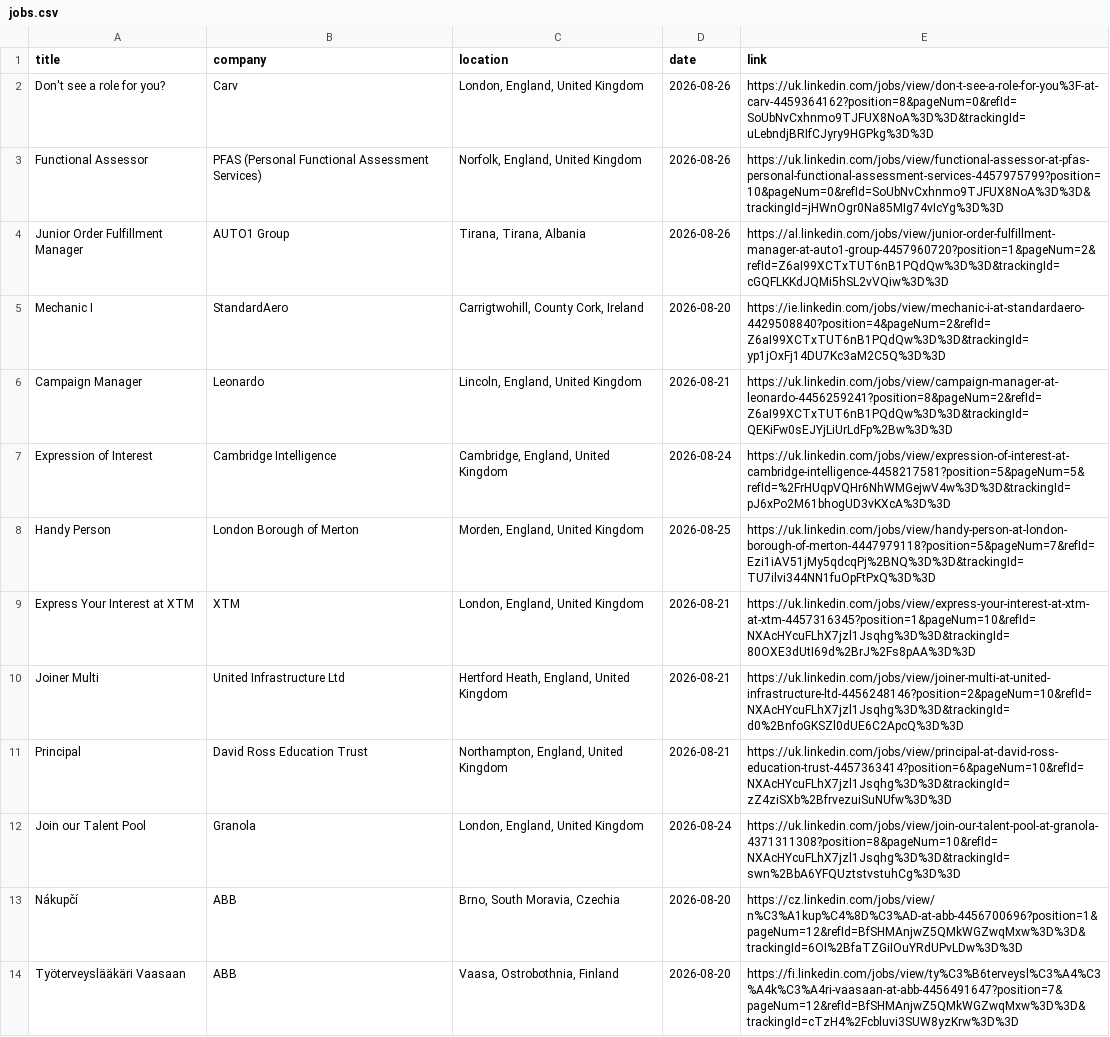
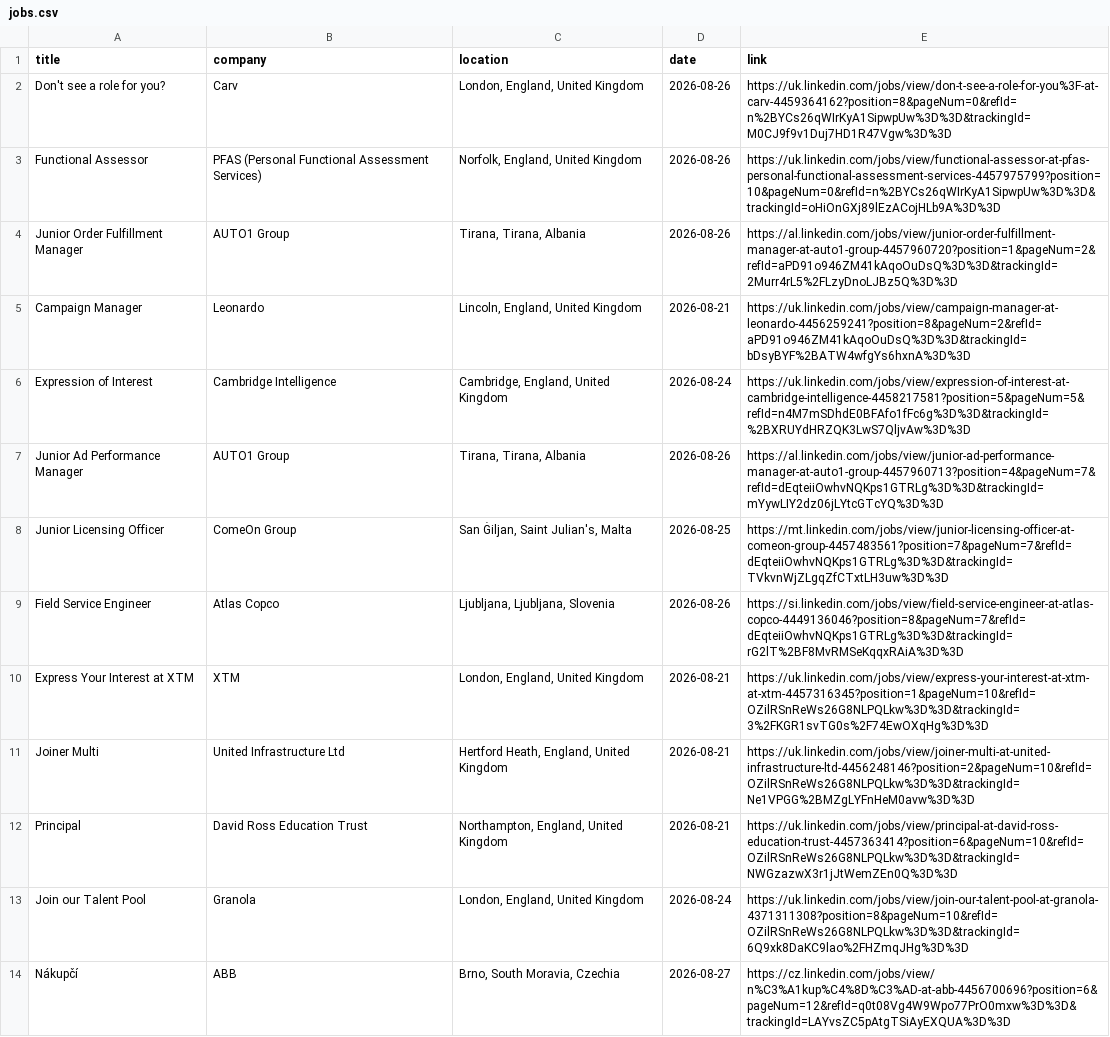
Before and after one commit to DaliaMuj/LinkedIn-Job-Tracker, a CSV file: data/jobs.csv, drawn as a sheet; only a part is shown; removed rows and columns are numbered as before the commit, all else as after; the diff covers the shown part only; the diff names each change by its address in the sheet, - before the commit and + after, or states it on an @@ line.

```diff
--- a/data/jobs.csv
+++ b/data/jobs.csv
-E2 (link): https://uk.linkedin.com/jobs/view/don-t-see-a-role-for-you%3F-at-carv-4459364162?position=8&pageNum=0&refId=SoUbNvCxhnmo9TJFUX8NoA%3D%3D&trackingId=uLebndjBRIfCJyry9HGPkg%3D%3D
+E2 (link): https://uk.linkedin.com/jobs/view/don-t-see-a-role-for-you%3F-at-carv-4459364162?position=8&pageNum=0&refId=n%2BYCs26qWIrKyA1SipwpUw%3D%3D&trackingId=M0CJ9f9v1Duj7HD1R47Vgw%3D%3D
-E3 (link): https://uk.linkedin.com/jobs/view/functional-assessor-at-pfas-personal-functional-assessment-services-4457975799?position=10&pageNum=0&refId=SoUbNvCxhnmo9TJFUX8NoA%3D%3D&trackingId=jHWnOgr0Na85MIg74vIcYg%3D%3D
+E3 (link): https://uk.linkedin.com/jobs/view/functional-assessor-at-pfas-personal-functional-assessment-services-4457975799?position=10&pageNum=0&refId=n%2BYCs26qWIrKyA1SipwpUw%3D%3D&trackingId=oHiOnGXj89lEzACojHLb9A%3D%3D
-E4 (link): https://al.linkedin.com/jobs/view/junior-order-fulfillment-manager-at-auto1-group-4457960720?position=1&pageNum=2&refId=Z6aI99XCTxTUT6nB1PQdQw%3D%3D&trackingId=cGQFLKKdJQMi5hSL2vVQiw%3D%3D
+E4 (link): https://al.linkedin.com/jobs/view/junior-order-fulfillment-manager-at-auto1-group-4457960720?position=1&pageNum=2&refId=aPD91o946ZM41kAqoOuDsQ%3D%3D&trackingId=2Murr4rL5%2FLzyDnoLJBz5Q%3D%3D
-row 5: Mechanic I | StandardAero | Carrigtwohill, County Cork, Ireland | 2026-08-20 | https://ie.linkedin.com/jobs/view/mechanic-i-at-standardaero-4429508840?position=4&pageNum=2&refId=Z6aI99XCTxTUT6nB1PQdQw%3D%3D&trackingId=yp1jOxFj14DU7Kc3aM2C5Q%3D%3D
-E5 (link): https://uk.linkedin.com/jobs/view/campaign-manager-at-leonardo-4456259241?position=8&pageNum=2&refId=Z6aI99XCTxTUT6nB1PQdQw%3D%3D&trackingId=QEKiFw0sEJYjLiUrLdFp%2Bw%3D%3D
+E5 (link): https://uk.linkedin.com/jobs/view/campaign-manager-at-leonardo-4456259241?position=8&pageNum=2&refId=aPD91o946ZM41kAqoOuDsQ%3D%3D&trackingId=bDsyBYF%2BATW4wfgYs6hxnA%3D%3D
-E6 (link): https://uk.linkedin.com/jobs/view/expression-of-interest-at-cambridge-intelligence-4458217581?position=5&pageNum=5&refId=%2FrHUqpVQHr6NhWMGejwV4w%3D%3D&trackingId=pJ6xPo2M61bhogUD3vKXcA%3D%3D
+E6 (link): https://uk.linkedin.com/jobs/view/expression-of-interest-at-cambridge-intelligence-4458217581?position=5&pageNum=5&refId=n4M7mSDhdE0BFAfo1fFc6g%3D%3D&trackingId=%2BXRUYdHRZQK3LwS7QljvAw%3D%3D
-row 8: Handy Person | London Borough of Merton | Morden, England, United Kingdom | 2026-08-25 | https://uk.linkedin.com/jobs/view/handy-person-at-london-borough-of-merton-4447979118?position=5&pageNum=7&refId=Ezi1iAV51jMy5qdcqPj%2BNQ%3D%3D&trackingId=TU7ilvi344NN1fuOpFtPxQ%3D%3D
+row 7: Junior Ad Performance Manager | AUTO1 Group | Tirana, Tirana, Albania | 2026-08-26 | https://al.linkedin.com/jobs/view/junior-ad-performance-manager-at-auto1-group-4457960713?position=4&pageNum=7&refId=dEqteiiOwhvNQKps1GTRLg%3D%3D&trackingId=mYywLIY2dz06jLYtcGTcYQ%3D%3D
+row 8: Junior Licensing Officer | ComeOn Group | San Ġiljan, Saint Julian's, Malta | 2026-08-25 | https://mt.linkedin.com/jobs/view/junior-licensing-officer-at-comeon-group-4457483561?position=7&pageNum=7&refId=dEqteiiOwhvNQKps1GTRLg%3D%3D&trackingId=TVkvnWjZLgqZfCTxtLH3uw%3D%3D
+row 9: Field Service Engineer | Atlas Copco | Ljubljana, Ljubljana, Slovenia | 2026-08-26 | https://si.linkedin.com/jobs/view/field-service-engineer-at-atlas-copco-4449136046?position=8&pageNum=7&refId=dEqteiiOwhvNQKps1GTRLg%3D%3D&trackingId=rG2lT%2BF8MvRMSeKqqxRAiA%3D%3D
-E10 (link): https://uk.linkedin.com/jobs/view/express-your-interest-at-xtm-at-xtm-4457316345?position=1&pageNum=10&refId=NXAcHYcuFLhX7jzl1Jsqhg%3D%3D&trackingId=80OXE3dUtI69d%2BrJ%2Fs8pAA%3D%3D
+E10 (link): https://uk.linkedin.com/jobs/view/express-your-interest-at-xtm-at-xtm-4457316345?position=1&pageNum=10&refId=OZilRSnReWs26G8NLPQLkw%3D%3D&trackingId=3%2FKGR1svTG0s%2F74EwOXqHg%3D%3D
-E11 (link): https://uk.linkedin.com/jobs/view/joiner-multi-at-united-infrastructure-ltd-4456248146?position=2&pageNum=10&refId=NXAcHYcuFLhX7jzl1Jsqhg%3D%3D&trackingId=d0%2BnfoGKSZl0dUE6C2ApcQ%3D%3D
+E11 (link): https://uk.linkedin.com/jobs/view/joiner-multi-at-united-infrastructure-ltd-4456248146?position=2&pageNum=10&refId=OZilRSnReWs26G8NLPQLkw%3D%3D&trackingId=Ne1VPGG%2BMZgLYFnHeM0avw%3D%3D
-E12 (link): https://uk.linkedin.com/jobs/view/principal-at-david-ross-education-trust-4457363414?position=6&pageNum=10&refId=NXAcHYcuFLhX7jzl1Jsqhg%3D%3D&trackingId=zZ4ziSXb%2BfrvezuiSuNUfw%3D%3D
+E12 (link): https://uk.linkedin.com/jobs/view/principal-at-david-ross-education-trust-4457363414?position=6&pageNum=10&refId=OZilRSnReWs26G8NLPQLkw%3D%3D&trackingId=NWGzazwX3r1jJtWemZEn0Q%3D%3D
-E13 (link): https://uk.linkedin.com/jobs/view/join-our-talent-pool-at-granola-4371311308?position=8&pageNum=10&refId=NXAcHYcuFLhX7jzl1Jsqhg%3D%3D&trackingId=swn%2BbA6YFQUztstvstuhCg%3D%3D
+E13 (link): https://uk.linkedin.com/jobs/view/join-our-talent-pool-at-granola-4371311308?position=8&pageNum=10&refId=OZilRSnReWs26G8NLPQLkw%3D%3D&trackingId=6Q9xk8DaKC9lao%2FHZmqJHg%3D%3D
-D14 (date): 2026-08-20
+D14 (date): 2026-08-27
-E14 (link): https://cz.linkedin.com/jobs/view/n%C3%A1kup%C4%8D%C3%AD-at-abb-4456700696?position=1&pageNum=12&refId=BfSHMAnjwZ5QMkWGZwqMxw%3D%3D&trackingId=6OI%2BfaTZGiIOuYRdUPvLDw%3D%3D
+E14 (link): https://cz.linkedin.com/jobs/view/n%C3%A1kup%C4%8D%C3%AD-at-abb-4456700696?position=6&pageNum=12&refId=q0t08Vg4W9Wpo77PrO0mxw%3D%3D&trackingId=LAYvsZC5pAtgTSiAyEXQUA%3D%3D
-row 14: Työterveyslääkäri Vaasaan | ABB | Vaasa, Ostrobothnia, Finland | 2026-08-20 | https://fi.linkedin.com/jobs/view/ty%C3%B6terveysl%C3%A4%C3%A4k%C3%A4ri-vaasaan-at-abb-4456491647?position=7&pageNum=12&refId=BfSHMAnjwZ5QMkWGZwqMxw%3D%3D&trackingId=cTzH4%2Fcbluvi3SUW8yzKrw%3D%3D
```
Also changed, not shown: 12 added rows and 3 removed rows elsewhere in this file.
